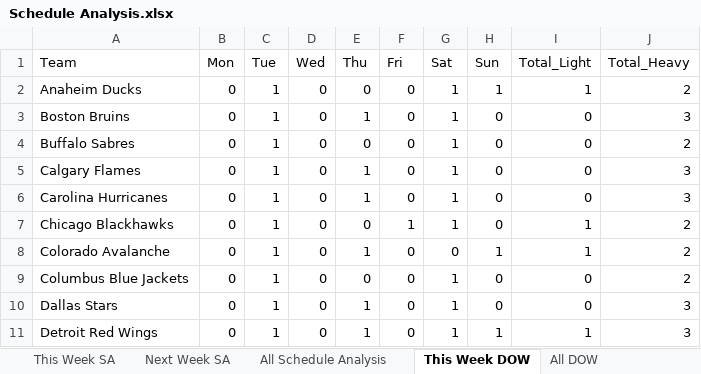
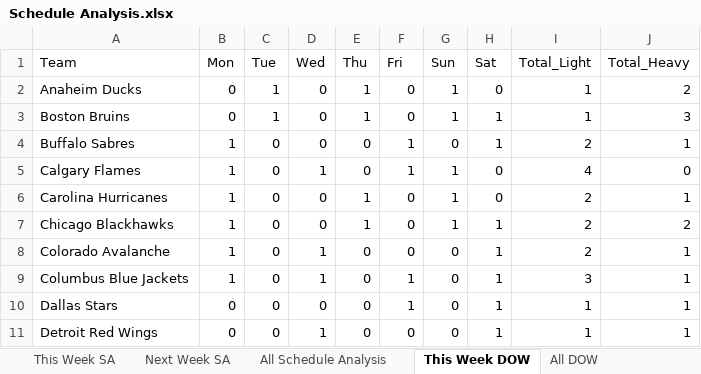
Before and after one commit to thomashigginsdatascientist/Hockey_Model, an Excel workbook: Schedule Analysis/Schedule Analysis.xlsx, sheet This Week DOW, drawn as a sheet; only a part is shown; values as stored, in another font and other column widths than the file's, no borders; the diff covers the shown part only; the diff names each change by its address in the sheet, - before the commit and + after, or states it on an @@ line.

```diff
--- a/Schedule Analysis/Schedule Analysis.xlsx (sheet This Week DOW)
+++ b/Schedule Analysis/Schedule Analysis.xlsx (sheet This Week DOW)
-G1: Sat
+G1: Sun
-H1: Sun
+H1: Sat
-E2 (Thu): 0
+E2 (Thu): 1
-H2 (Sat): 1
+H2 (Sat): 0
-H3:H4 (Sat): 0
+H3:H4 (Sat): 1
-I3 (Total_Light): 0
+I3 (Total_Light): 1
-B4:B9 (Mon): 0
+B4:B9 (Mon): 1
-C4:C11 (Tue): 1
+C4:C11 (Tue): 0
-F4:F5 (Fri): 0
+F4:F5 (Fri): 1
-G4 (Sun): 1
+G4 (Sun): 0
-I4 (Total_Light): 0
+I4 (Total_Light): 2
-J4 (Total_Heavy): 2
+J4 (Total_Heavy): 1
-D5 (Wed): 0
+D5 (Wed): 1
-E5 (Thu): 1
+E5 (Thu): 0
-I5 (Total_Light): 0
+I5 (Total_Light): 4
-J5 (Total_Heavy): 3
+J5 (Total_Heavy): 0
-I6 (Total_Light): 0
+I6 (Total_Light): 2
-J6 (Total_Heavy): 3
+J6 (Total_Heavy): 1
-E7 (Thu): 0
+E7 (Thu): 1
-F7 (Fri): 1
+F7 (Fri): 0
-H7 (Sat): 0
+H7 (Sat): 1
-I7:I8 (Total_Light): 1
+I7:I8 (Total_Light): 2
-D8:D9 (Wed): 0
+D8:D9 (Wed): 1
-E8 (Thu): 1
+E8 (Thu): 0
-J8:J9 (Total_Heavy): 2
+J8:J9 (Total_Heavy): 1
-F9:F10 (Fri): 0
+F9:F10 (Fri): 1
-G9:G11 (Sun): 1
+G9:G11 (Sun): 0
-H9:H10 (Sat): 0
+H9:H10 (Sat): 1
-I9 (Total_Light): 0
+I9 (Total_Light): 3
-E10:E11 (Thu): 1
+E10:E11 (Thu): 0
-I10 (Total_Light): 0
+I10 (Total_Light): 1
-J10:J11 (Total_Heavy): 3
+J10:J11 (Total_Heavy): 1
-D11 (Wed): 0
+D11 (Wed): 1
```
Also changed, not shown: 111 edited cells elsewhere in this sheet, sheet All Schedule Analysis, sheet This Week SA, sheet Next Week SA, sheet All DOW, 2 other files.
